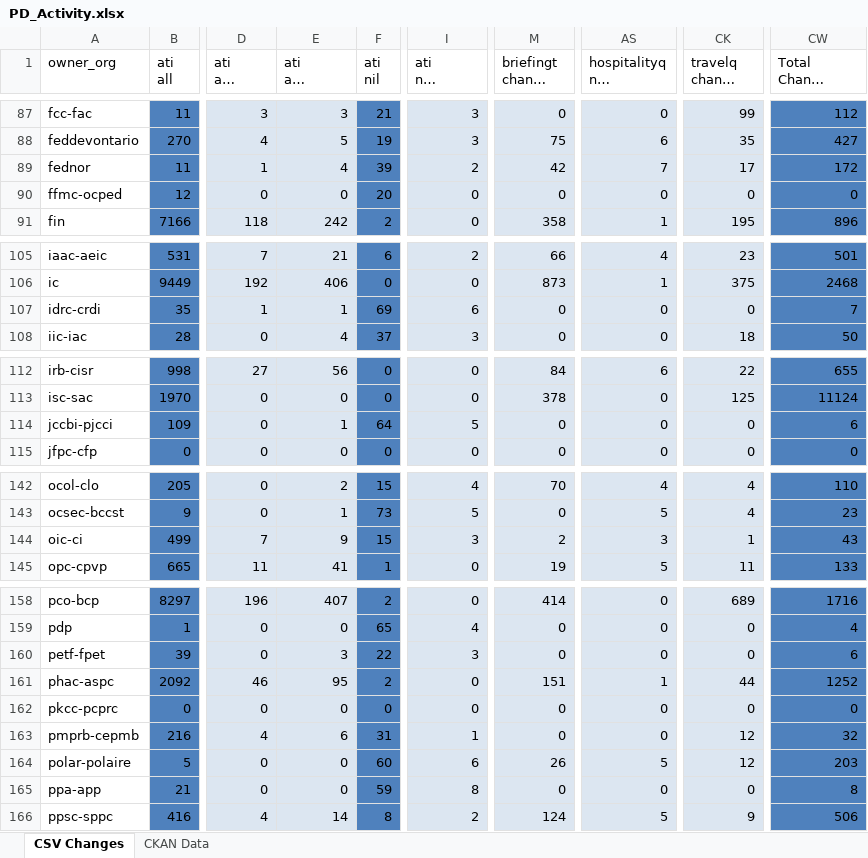
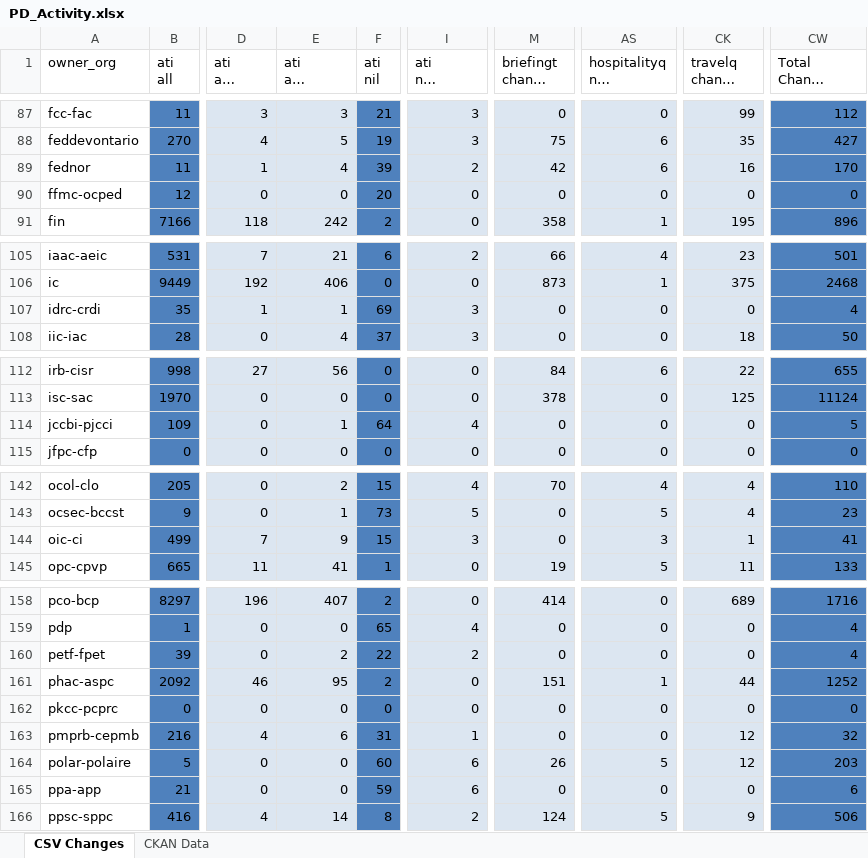
Before and after one commit to PatLittle/analytics-corporate-reporting, an Excel workbook: PD_CHANGES_RPT/PD_Activity.xlsx, sheet CSV Changes, drawn as a sheet; only a part is shown, gaps mark what is left out; long unchanged cells end in …; values as stored, in another font and other column widths than the file's, no borders; the diff covers the shown part only; the diff names each change by its address in the sheet, - before the commit and + after, or states it on an @@ line.

```diff
--- a/PD_CHANGES_RPT/PD_Activity.xlsx (sheet CSV Changes)
+++ b/PD_CHANGES_RPT/PD_Activity.xlsx (sheet CSV Changes)
-AS89 (hospitalityq nil change 6-months): 7
+AS89 (hospitalityq nil change 6-months): 6
-CK89 (travelq change 6-months): 17
+CK89 (travelq change 6-months): 16
-CW89 (Total Change 6-months): 172
+CW89 (Total Change 6-months): 170
-I107 (ati nil change 6-months): 6
+I107 (ati nil change 6-months): 3
-CW107 (Total Change 6-months): 7
+CW107 (Total Change 6-months): 4
-I114 (ati nil change 6-months): 5
+I114 (ati nil change 6-months): 4
-CW114 (Total Change 6-months): 6
+CW114 (Total Change 6-months): 5
-M144 (briefingt change 6-months): 2
+M144 (briefingt change 6-months): 0
-CW144 (Total Change 6-months): 43
+CW144 (Total Change 6-months): 41
-E160 (ati all change 6-months): 3
+E160 (ati all change 6-months): 2
-I160 (ati nil change 6-months): 3
+I160 (ati nil change 6-months): 2
-CW160 (Total Change 6-months): 6
+CW160 (Total Change 6-months): 4
-I165 (ati nil change 6-months): 8
+I165 (ati nil change 6-months): 6
-CW165 (Total Change 6-months): 8
+CW165 (Total Change 6-months): 6
```
Also changed, not shown: 29 edited cells elsewhere in this sheet, sheet CKAN Data, 2 other files.
